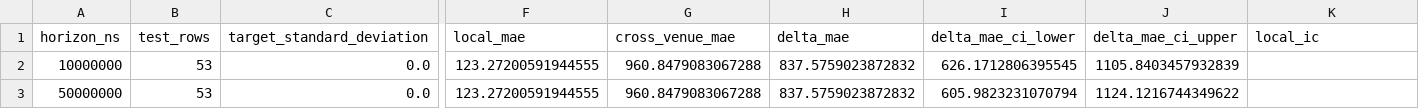
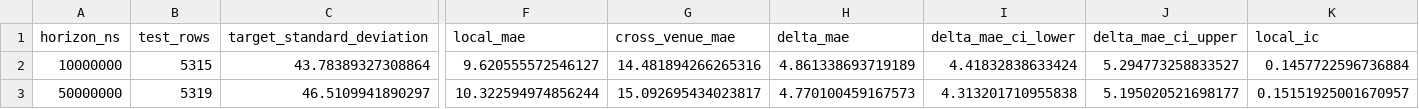
Before and after one commit to Midhilesh4890/CrossVenueFairValue, a CSV file: research/results/cross_venue_results.csv, drawn as a sheet; only a part is shown, gaps mark what is left out; the diff covers the shown part only; the diff names each change by its address in the sheet, - before the commit and + after, or states it on an @@ line.

```diff
--- a/research/results/cross_venue_results.csv
+++ b/research/results/cross_venue_results.csv
-B2 (test_rows): 53
+B2 (test_rows): 5315
-C2 (target_standard_deviation): 0.0
+C2 (target_standard_deviation): 43.78389327308864
-F2 (local_mae): 123.27200591944555
+F2 (local_mae): 9.620555572546127
-G2 (cross_venue_mae): 960.8479083067288
+G2 (cross_venue_mae): 14.481894266265316
-H2 (delta_mae): 837.5759023872832
+H2 (delta_mae): 4.861338693719189
-I2 (delta_mae_ci_lower): 626.1712806395545
+I2 (delta_mae_ci_lower): 4.41832838633424
-J2 (delta_mae_ci_upper): 1105.8403457932839
+J2 (delta_mae_ci_upper): 5.294773258833527
-K2 (local_ic): (empty)
+K2 (local_ic): 0.1457722596736884
-B3 (test_rows): 53
+B3 (test_rows): 5319
-C3 (target_standard_deviation): 0.0
+C3 (target_standard_deviation): 46.5109941890297
-F3 (local_mae): 123.27200591944555
+F3 (local_mae): 10.322594974856244
-G3 (cross_venue_mae): 960.8479083067288
+G3 (cross_venue_mae): 15.092695434023817
-H3 (delta_mae): 837.5759023872832
+H3 (delta_mae): 4.770100459167573
-I3 (delta_mae_ci_lower): 605.9823231070794
+I3 (delta_mae_ci_lower): 4.313201710955838
-J3 (delta_mae_ci_upper): 1124.1216744349622
+J3 (delta_mae_ci_upper): 5.195020521698177
-K3 (local_ic): (empty)
+K3 (local_ic): 0.15151925001670957
```
Also changed, not shown: 84 edited cells elsewhere in this file, research/results/ablation_results.csv, research/results/baseline_results.csv, 16 other files.
